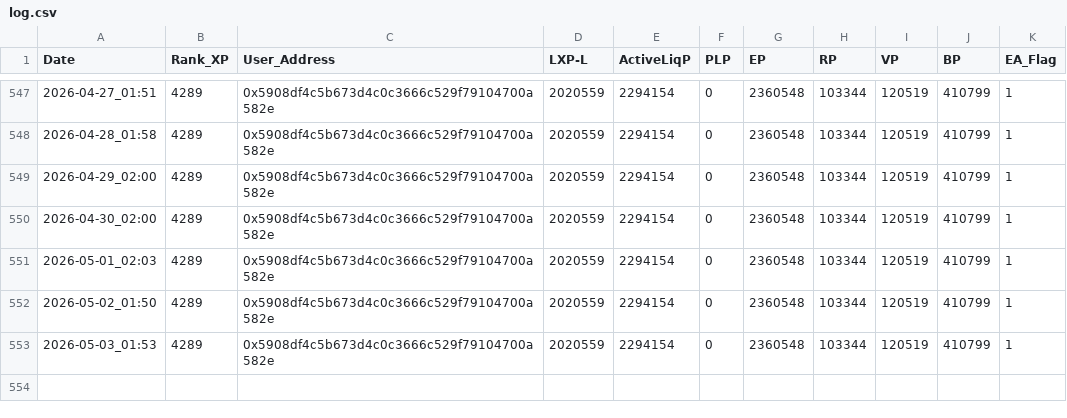
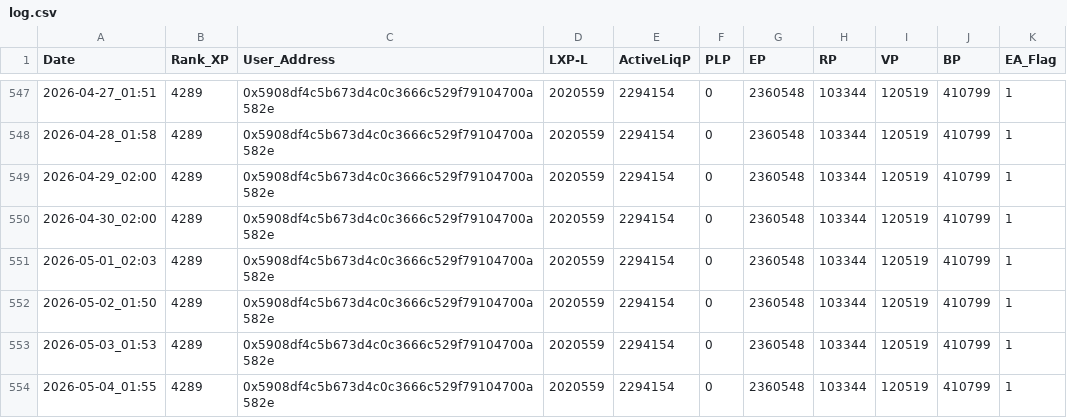
Before and after one commit to beginnercryptocoder/LXP-L, a CSV file: log.csv, drawn as a sheet; only a part is shown, gaps mark what is left out.

```diff
--- a/log.csv
+++ b/log.csv
@@ -553 +553,2 @@ Date,Rank_XP,User_Address,LXP-L,ActiveLiqP,PLP,EP,RP,VP,BP,EA_Flag
 2026-05-03_01:53,4289,0x5908df4c5b673d4c0c3666c529f79104700a582e,2020559,2294154,0,2360548,103344,120519,410799,1
+2026-05-04_01:55,4289,0x5908df4c5b673d4c0c3666c529f79104700a582e,2020559,2294154,0,2360548,103344,120519,410799,1
```
